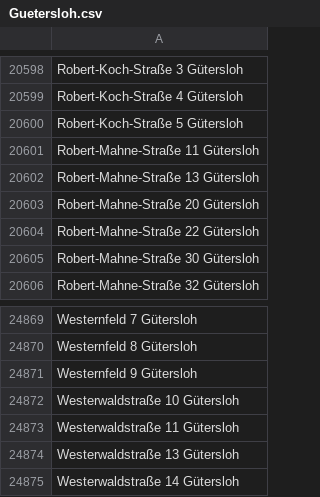
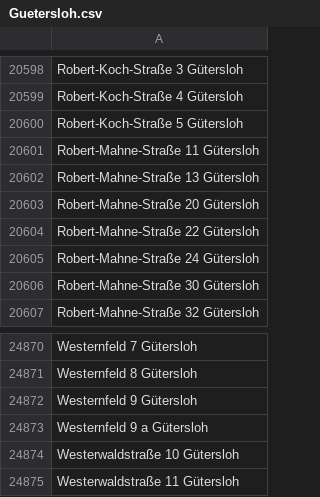
Before and after one commit to flohoff/kreisgt-addressentwicklung, a CSV file: Guetersloh.csv, drawn as a sheet; only a part is shown, gaps mark what is left out; the shorter side is filled out with more unchanged rows.

```diff
--- a/Guetersloh.csv
+++ b/Guetersloh.csv
@@ -20604,2 +20604,3 @@ Robert-Mahne-Straße 20 Gütersloh
 Robert-Mahne-Straße 22 Gütersloh
+Robert-Mahne-Straße 24 Gütersloh
 Robert-Mahne-Straße 30 Gütersloh
@@ -24871,2 +24872,3 @@ Westernfeld 8 Gütersloh
 Westernfeld 9 Gütersloh
+Westernfeld 9 a Gütersloh
 Westerwaldstraße 10 Gütersloh
```
Also changed, not shown: HalleWestf.csv, Harsewinkel.csv, 4 other files.
